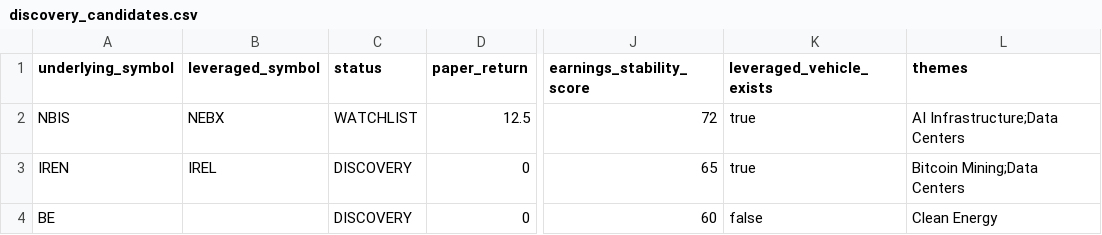
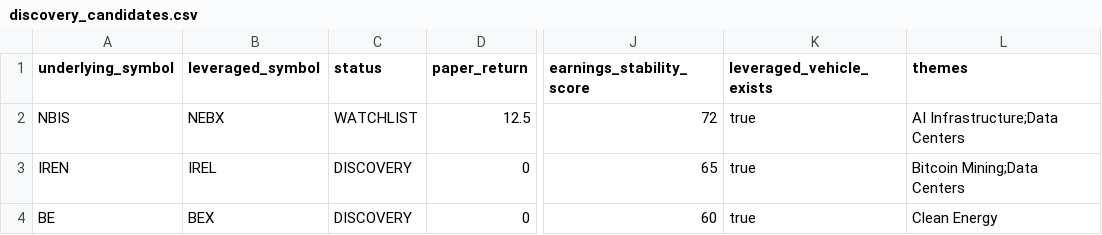
Before and after one commit to percyagenticmay27-commits/Trade-Swing-Bot, a CSV file: main/examples/discovery_candidates.csv, drawn as a sheet; only a part is shown, gaps mark what is left out; the diff names each change by its address in the sheet, - before the commit and + after, or states it on an @@ line.

Commit message:
fix: align BE discovery candidate with BEX vehicle

```diff
--- a/main/examples/discovery_candidates.csv
+++ b/main/examples/discovery_candidates.csv
-B4 (leveraged_symbol): (empty)
+B4 (leveraged_symbol): BEX
-K4 (leveraged_vehicle_exists): false
+K4 (leveraged_vehicle_exists): true
```
